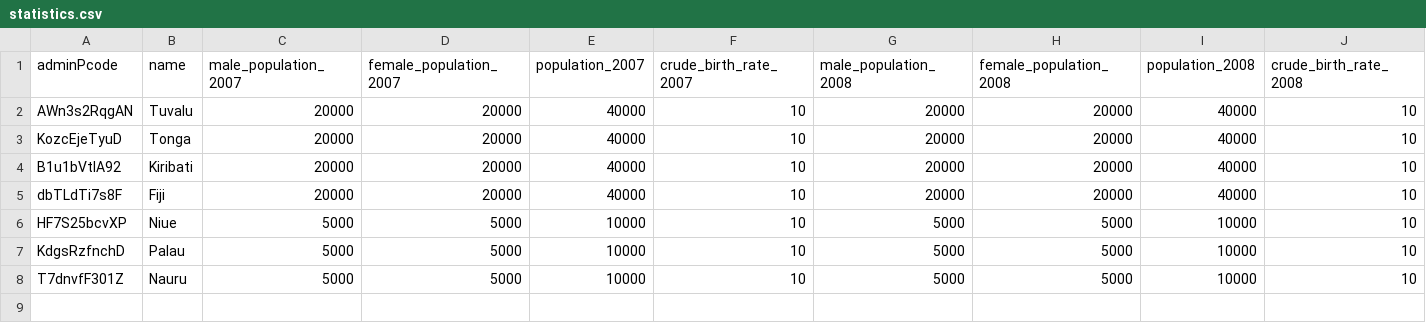
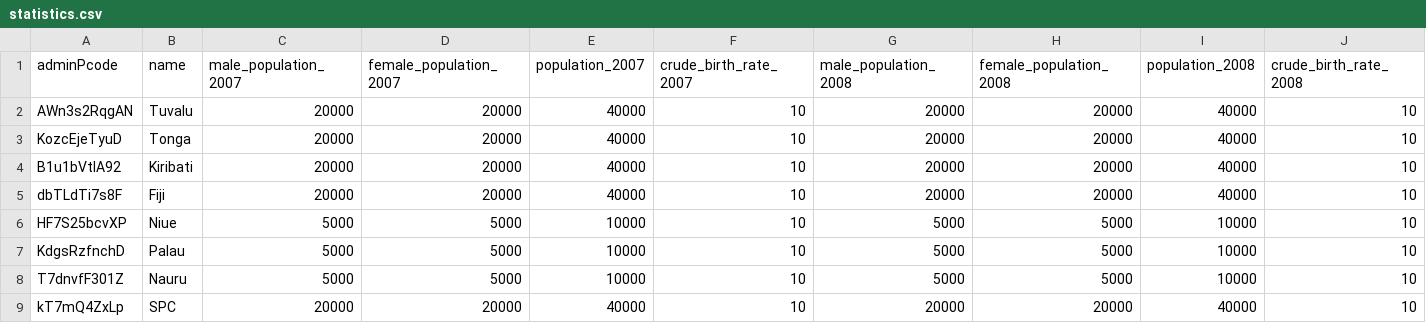
Before and after one commit to opencrvs/spc-cod-portal, a CSV file: src/data-seeding/locations/source/statistics.csv, drawn as a sheet; only a part is shown; rows hold the shown columns only; the diff names each change by its address in the sheet, - before the commit and + after, or states it on an @@ line.

```diff
--- a/src/data-seeding/locations/source/statistics.csv
+++ b/src/data-seeding/locations/source/statistics.csv
+row 9: kT7mQ4ZxLp | SPC | 20000 | 20000 | 40000 | 10 | 20000 | 20000 | 40000 | 10
```
Also changed, not shown: 24 other files.
